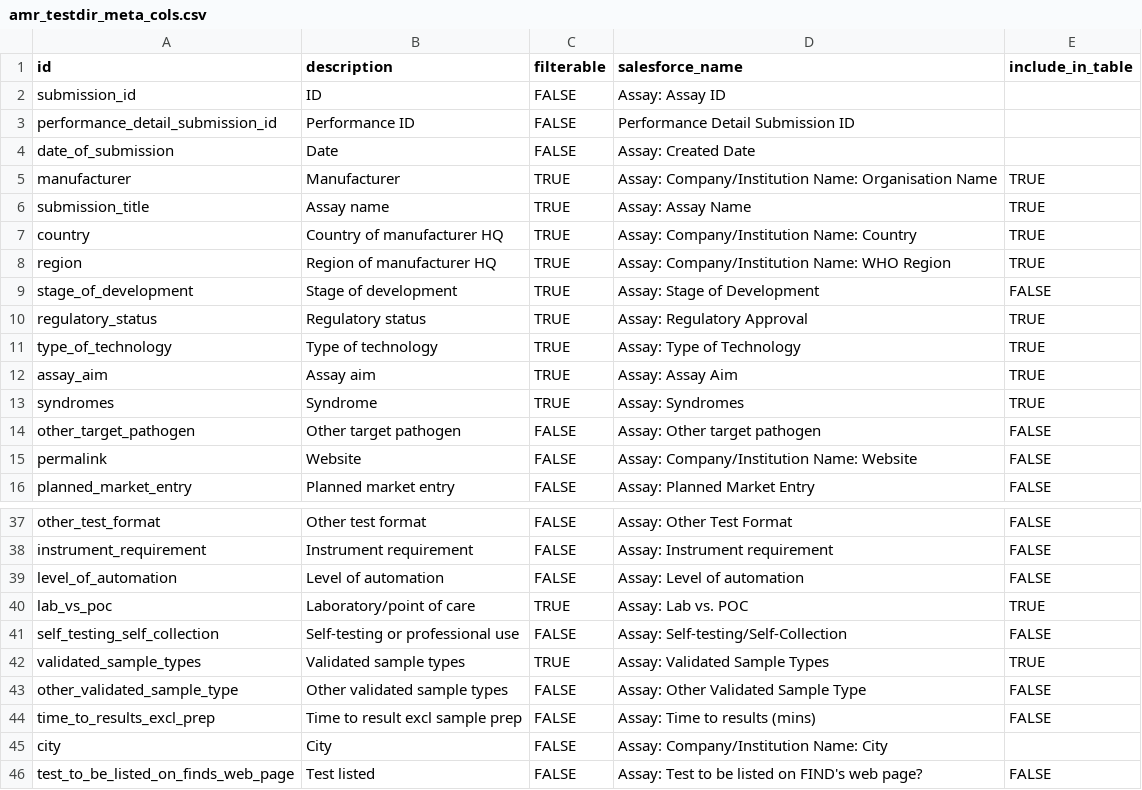
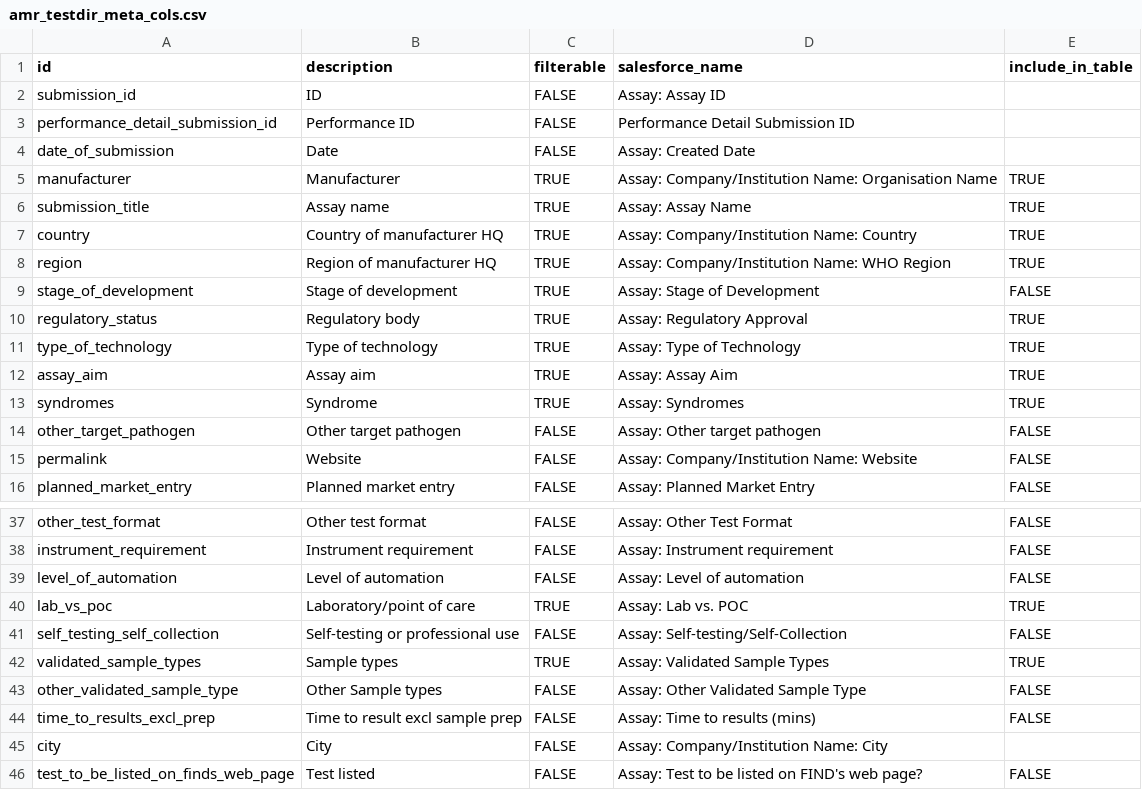
Before and after one commit to finddx/FINDtestdirData, a CSV file: data/amr/amr_testdir_meta_cols.csv, drawn as a sheet; only a part is shown, gaps mark what is left out.

Commit message:
meta updates

```diff
--- a/data/amr/amr_testdir_meta_cols.csv
+++ b/data/amr/amr_testdir_meta_cols.csv
@@ -9,3 +9,3 @@ region,Region of manufacturer HQ,TRUE,Assay: Company/Institution Name: WHO Regio
 stage_of_development,Stage of development,TRUE,Assay: Stage of Development,FALSE
-regulatory_status,Regulatory status,TRUE,Assay: Regulatory Approval,TRUE
+regulatory_status,Regulatory body,TRUE,Assay: Regulatory Approval,TRUE
 type_of_technology,Type of technology,TRUE,Assay: Type of Technology,TRUE
@@ -41,4 +41,4 @@ lab_vs_poc,Laboratory/point of care,TRUE,Assay: Lab vs. POC,TRUE
 self_testing_self_collection,Self-testing or professional use,FALSE,Assay: Self-testing/Self-Collection,FALSE
-validated_sample_types,Validated sample types,TRUE,Assay: Validated Sample Types,TRUE
-other_validated_sample_type,Other validated sample types,FALSE,Assay: Other Validated Sample Type,FALSE
+validated_sample_types,Sample types,TRUE,Assay: Validated Sample Types,TRUE
+other_validated_sample_type,Other Sample types,FALSE,Assay: Other Validated Sample Type,FALSE
 time_to_results_excl_prep,Time to result excl sample prep,FALSE,Assay: Time to results (mins),FALSE
```
